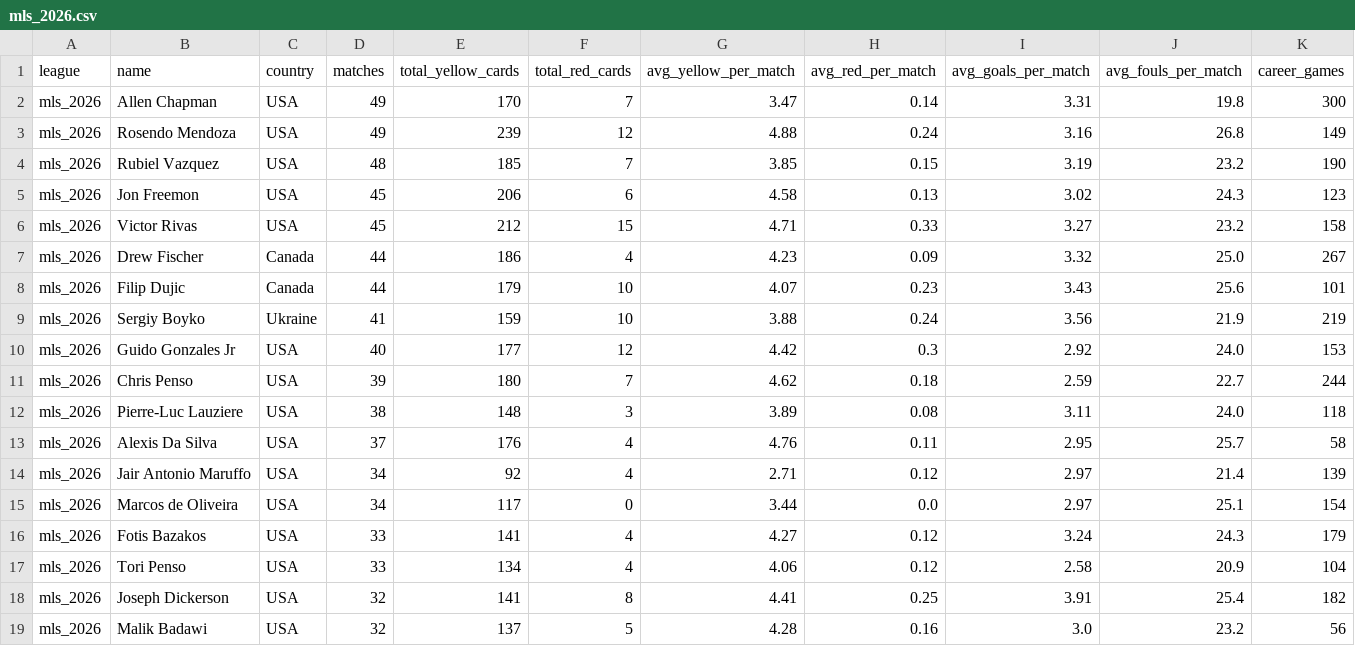
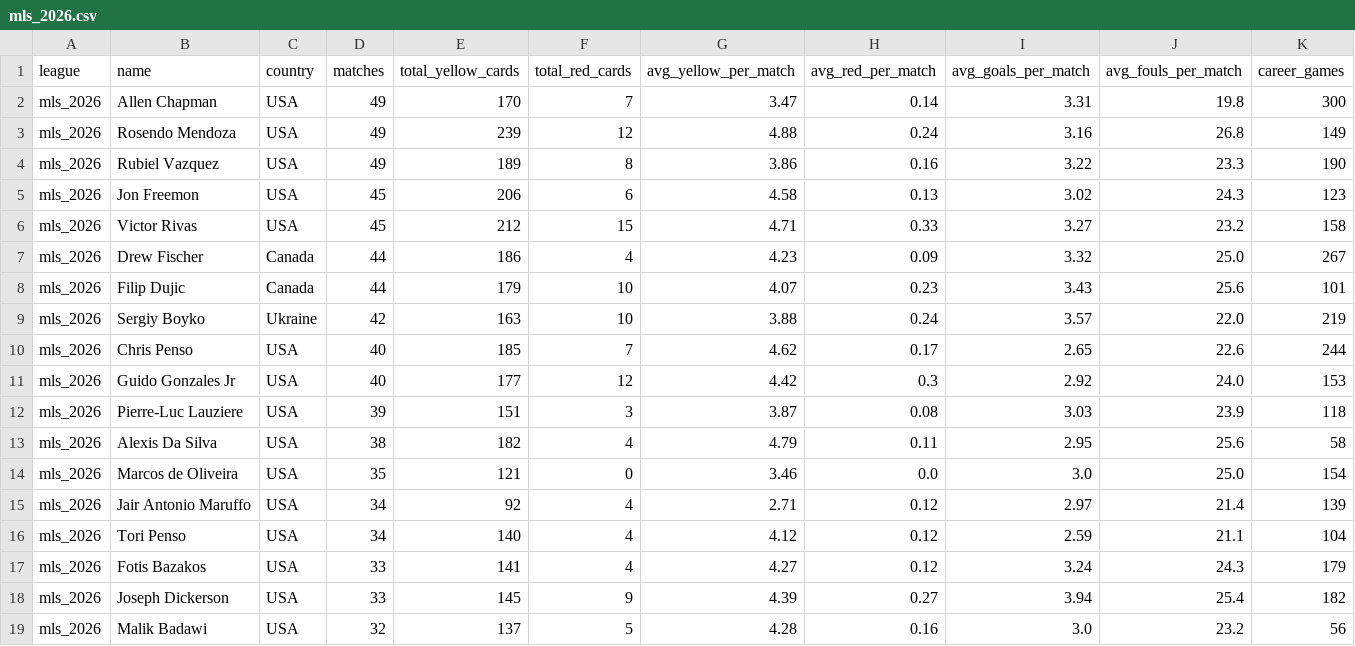
Before and after one commit to aimidas1/referees, a CSV file: mls_2026.csv, drawn as a sheet; only a part is shown; removed rows and columns are numbered as before the commit, all else as after; rows hold the shown columns only; the diff covers the shown part only; the diff names each change by its address in the sheet, - before the commit and + after, or states it on an @@ line.

Commit message:
auto: update data 2026-10-29

```diff
--- a/mls_2026.csv
+++ b/mls_2026.csv
-D4 (matches): 48
+D4 (matches): 49
-E4 (total_yellow_cards): 185
+E4 (total_yellow_cards): 189
-F4 (total_red_cards): 7
+F4 (total_red_cards): 8
-G4 (avg_yellow_per_match): 3.85
+G4 (avg_yellow_per_match): 3.86
-H4 (avg_red_per_match): 0.15
+H4 (avg_red_per_match): 0.16
-I4 (avg_goals_per_match): 3.19
+I4 (avg_goals_per_match): 3.22
-J4 (avg_fouls_per_match): 23.2
+J4 (avg_fouls_per_match): 23.3
-D9 (matches): 41
+D9 (matches): 42
-E9 (total_yellow_cards): 159
+E9 (total_yellow_cards): 163
-I9 (avg_goals_per_match): 3.56
+I9 (avg_goals_per_match): 3.57
-J9 (avg_fouls_per_match): 21.9
+J9 (avg_fouls_per_match): 22.0
+row 10: mls_2026 | Chris Penso | USA | 40 | 185 | 7 | 4.62 | 0.17 | 2.65 | 22.6 | 244
-row 11: mls_2026 | Chris Penso | USA | 39 | 180 | 7 | 4.62 | 0.18 | 2.59 | 22.7 | 244
-D12 (matches): 38
+D12 (matches): 39
-E12 (total_yellow_cards): 148
+E12 (total_yellow_cards): 151
-G12 (avg_yellow_per_match): 3.89
+G12 (avg_yellow_per_match): 3.87
-I12 (avg_goals_per_match): 3.11
+I12 (avg_goals_per_match): 3.03
-J12 (avg_fouls_per_match): 24.0
+J12 (avg_fouls_per_match): 23.9
-D13 (matches): 37
+D13 (matches): 38
-E13 (total_yellow_cards): 176
+E13 (total_yellow_cards): 182
-G13 (avg_yellow_per_match): 4.76
+G13 (avg_yellow_per_match): 4.79
-J13 (avg_fouls_per_match): 25.7
+J13 (avg_fouls_per_match): 25.6
+row 14: mls_2026 | Marcos de Oliveira | USA | 35 | 121 | 0 | 3.46 | 0.0 | 3.0 | 25.0 | 154
-row 15: mls_2026 | Marcos de Oliveira | USA | 34 | 117 | 0 | 3.44 | 0.0 | 2.97 | 25.1 | 154
+row 16: mls_2026 | Tori Penso | USA | 34 | 140 | 4 | 4.12 | 0.12 | 2.59 | 21.1 | 104
-row 17: mls_2026 | Tori Penso | USA | 33 | 134 | 4 | 4.06 | 0.12 | 2.58 | 20.9 | 104
-D18 (matches): 32
+D18 (matches): 33
-E18 (total_yellow_cards): 141
+E18 (total_yellow_cards): 145
-F18 (total_red_cards): 8
+F18 (total_red_cards): 9
-G18 (avg_yellow_per_match): 4.41
+G18 (avg_yellow_per_match): 4.39
-H18 (avg_red_per_match): 0.25
+H18 (avg_red_per_match): 0.27
-I18 (avg_goals_per_match): 3.91
+I18 (avg_goals_per_match): 3.94
```
Also changed, not shown: 35 edited cells elsewhere in this file, alemanha_bundesliga_2026_2027.csv, brasileirao_serie_a_2026.csv, 13 other files.
